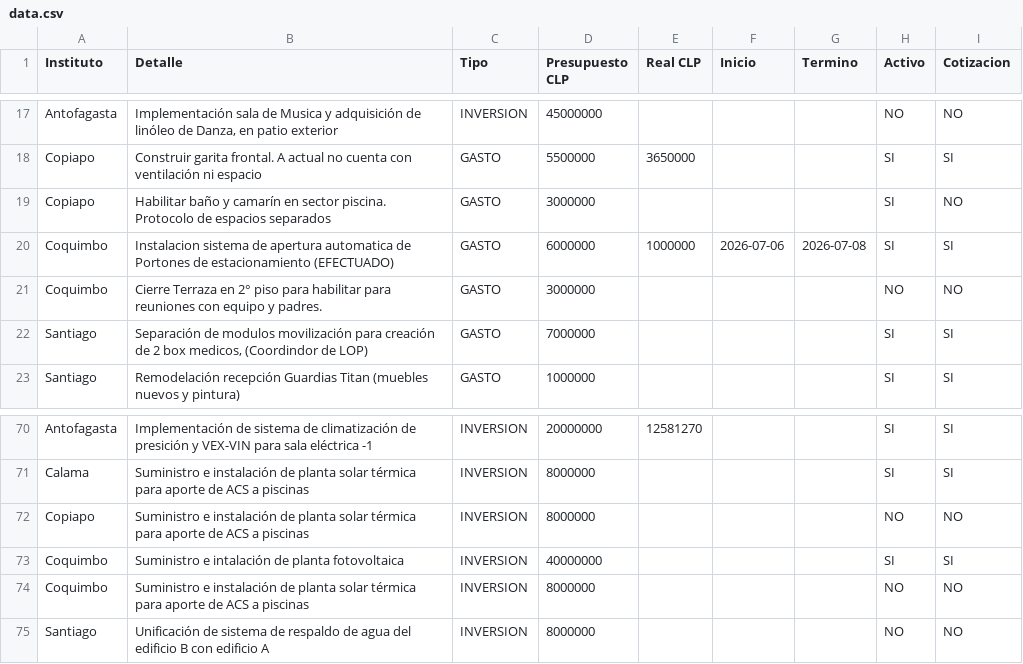
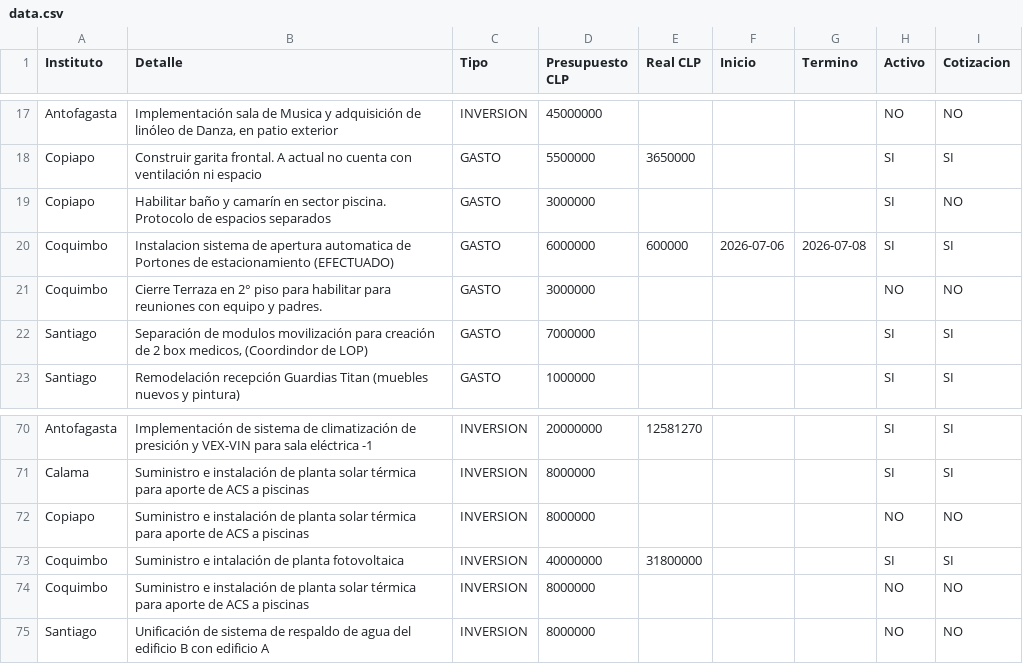
Before and after one commit to gberetta0316/planinfraestructurateleton, a CSV file: data.csv, drawn as a sheet; only a part is shown, gaps mark what is left out.

Commit message:
Actualizar data.csv desde el editor — 17-08-2026, 12:36:00 p. m.

```diff
--- a/data.csv
+++ b/data.csv
@@ -19,3 +19,3 @@ Copiapo;Construir garita frontal. A actual  no cuenta con ventilación ni espaci
 Copiapo;Habilitar baño y camarín en sector piscina. Protocolo de espacios separados;GASTO;3000000;;;;SI;NO
-Coquimbo;Instalacion sistema de apertura automatica de Portones de estacionamiento (EFECTUADO);GASTO;6000000;1000000;2026-07-06;2026-07-08;SI;SI
+Coquimbo;Instalacion sistema de apertura automatica de Portones de estacionamiento (EFECTUADO);GASTO;6000000;600000;2026-07-06;2026-07-08;SI;SI
 Coquimbo;Cierre Terraza en 2° piso para habilitar para reuniones con equipo y padres.;GASTO;3000000;;;;NO;NO
@@ -72,3 +72,3 @@ Calama;Suministro e instalación de planta solar térmica para aporte de ACS a p
 Copiapo;Suministro e instalación de planta solar térmica para aporte de ACS a piscinas;INVERSION;8000000;;;;NO;NO
-Coquimbo;Suministro e intalación de planta fotovoltaica;INVERSION;40000000;;;;SI;SI
+Coquimbo;Suministro e intalación de planta fotovoltaica;INVERSION;40000000;31800000;;;SI;SI
 Coquimbo;Suministro e instalación de planta solar térmica para aporte de ACS a piscinas;INVERSION;8000000;;;;NO;NO
```
